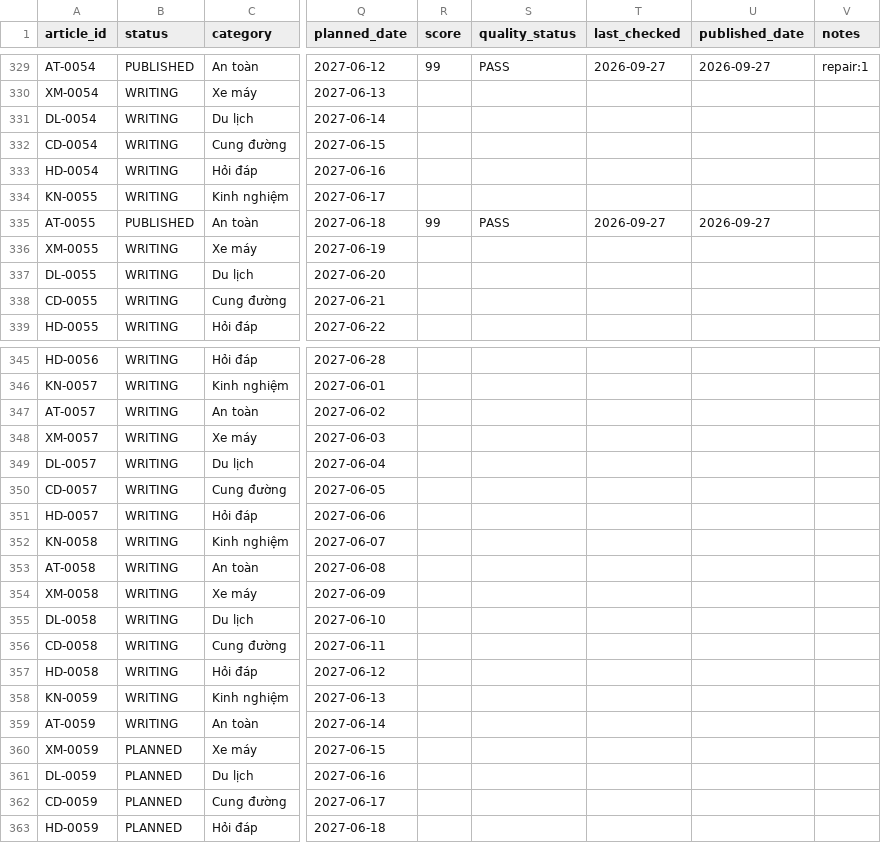
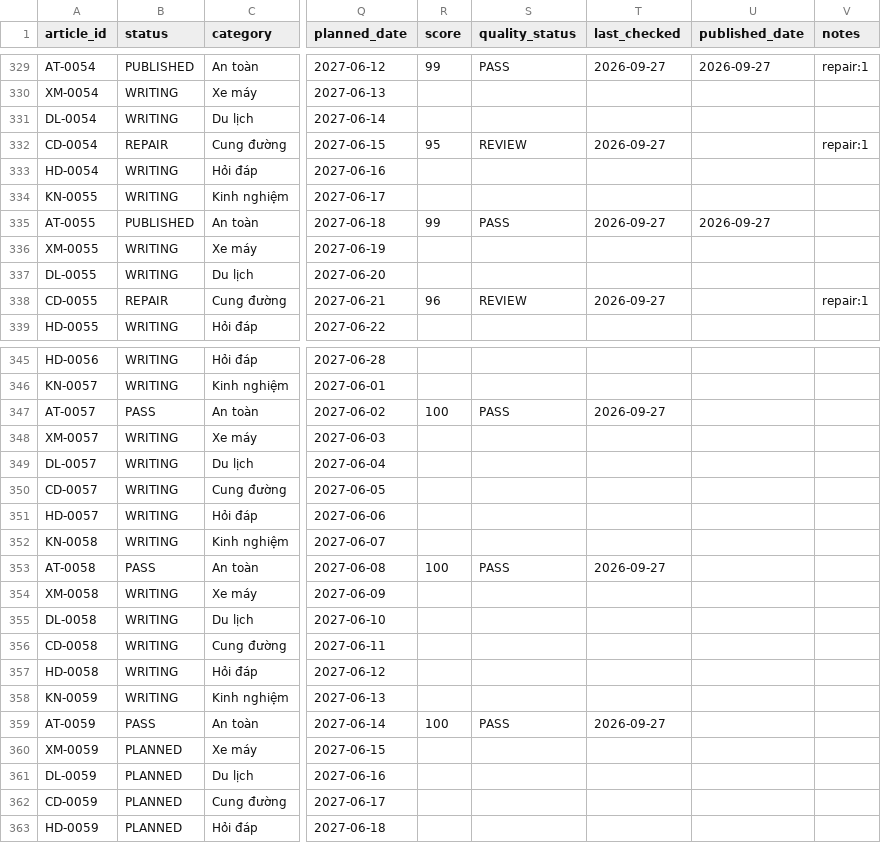
Before and after one commit to thuexemayhanoi/shop, a CSV file: data/content-matrix.csv, drawn as a sheet; only a part is shown, gaps mark what is left out; the diff names each change by its address in the sheet, - before the commit and + after, or states it on an @@ line.

```diff
--- a/data/content-matrix.csv
+++ b/data/content-matrix.csv
-B332 (status): WRITING
+B332 (status): REPAIR
-R332 (score): (empty)
+R332 (score): 95
-S332 (quality_status): (empty)
+S332 (quality_status): REVIEW
-T332 (last_checked): (empty)
+T332 (last_checked): 2026-09-27
-V332 (notes): (empty)
+V332 (notes): repair:1
-B338 (status): WRITING
+B338 (status): REPAIR
-R338 (score): (empty)
+R338 (score): 96
-S338 (quality_status): (empty)
+S338 (quality_status): REVIEW
-T338 (last_checked): (empty)
+T338 (last_checked): 2026-09-27
-V338 (notes): (empty)
+V338 (notes): repair:1
-B347 (status): WRITING
+B347 (status): PASS
-R347 (score): (empty)
+R347 (score): 100
-S347 (quality_status): (empty)
+S347 (quality_status): PASS
-T347 (last_checked): (empty)
+T347 (last_checked): 2026-09-27
-B353 (status): WRITING
+B353 (status): PASS
-R353 (score): (empty)
+R353 (score): 100
-S353 (quality_status): (empty)
+S353 (quality_status): PASS
-T353 (last_checked): (empty)
+T353 (last_checked): 2026-09-27
-B359 (status): WRITING
+B359 (status): PASS
-R359 (score): (empty)
+R359 (score): 100
-S359 (quality_status): (empty)
+S359 (quality_status): PASS
-T359 (last_checked): (empty)
+T359 (last_checked): 2026-09-27
```
Also changed, not shown: 4 other files.
